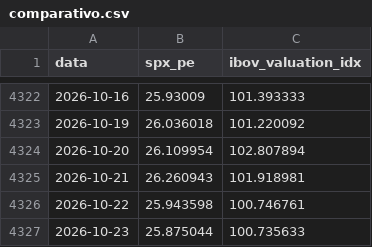
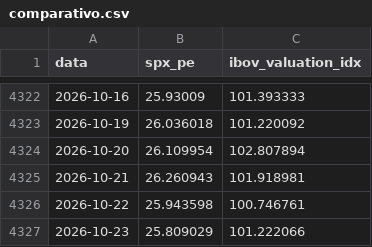
Before and after one commit to jmagomez/ibov-spx-pe-dashboard, a CSV file: data/processed/comparativo.csv, drawn as a sheet; only a part is shown, gaps mark what is left out.

```diff
--- a/data/processed/comparativo.csv
+++ b/data/processed/comparativo.csv
@@ -4326,2 +4326,2 @@ data,spx_pe,ibov_valuation_idx
 2026-10-22,25.943598,100.746761
-2026-10-23,25.875044,100.735633
+2026-10-23,25.809029,101.222066
```
Also changed, not shown: data/processed/ibov.csv, data/processed/ibov_composicao.csv, 7 other files.
